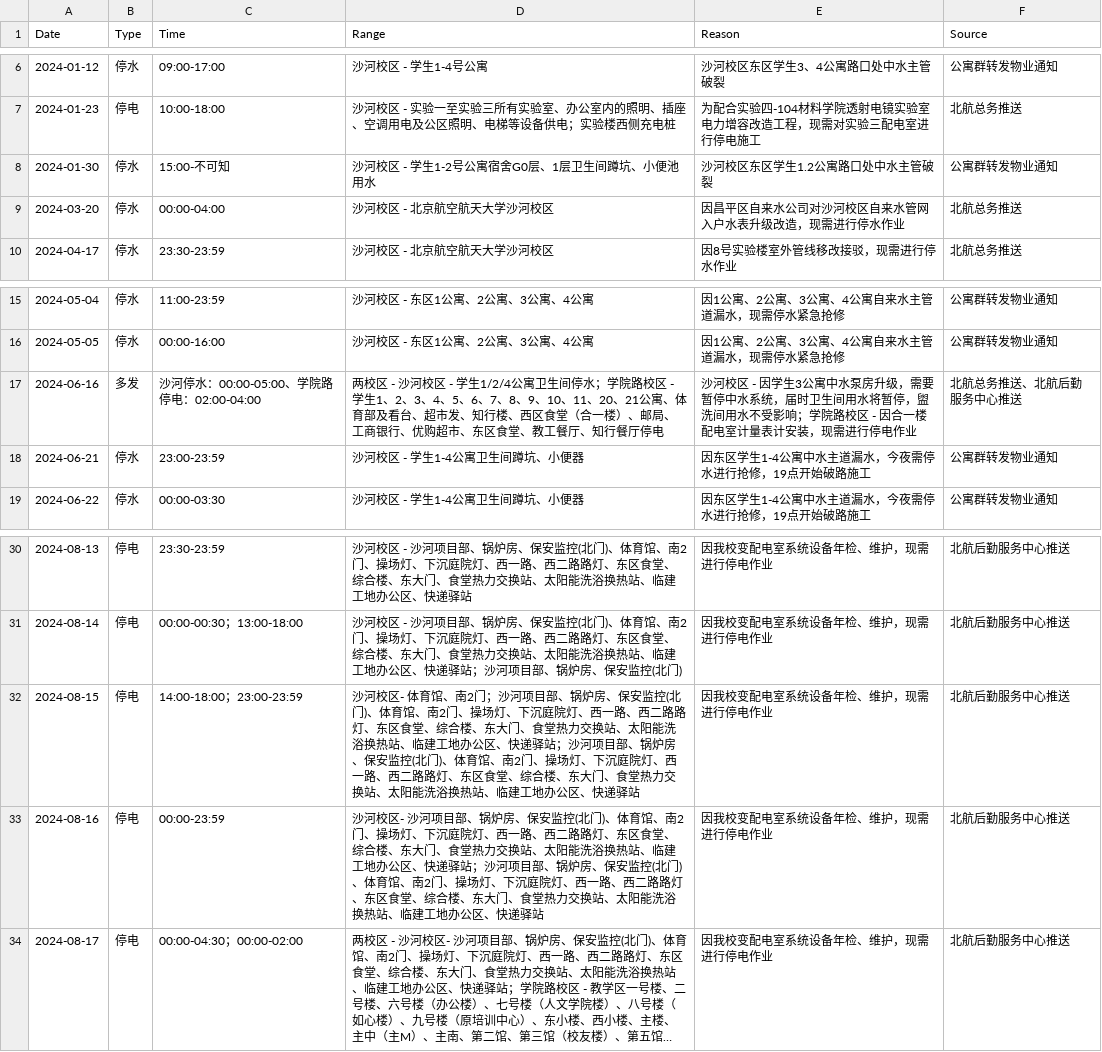
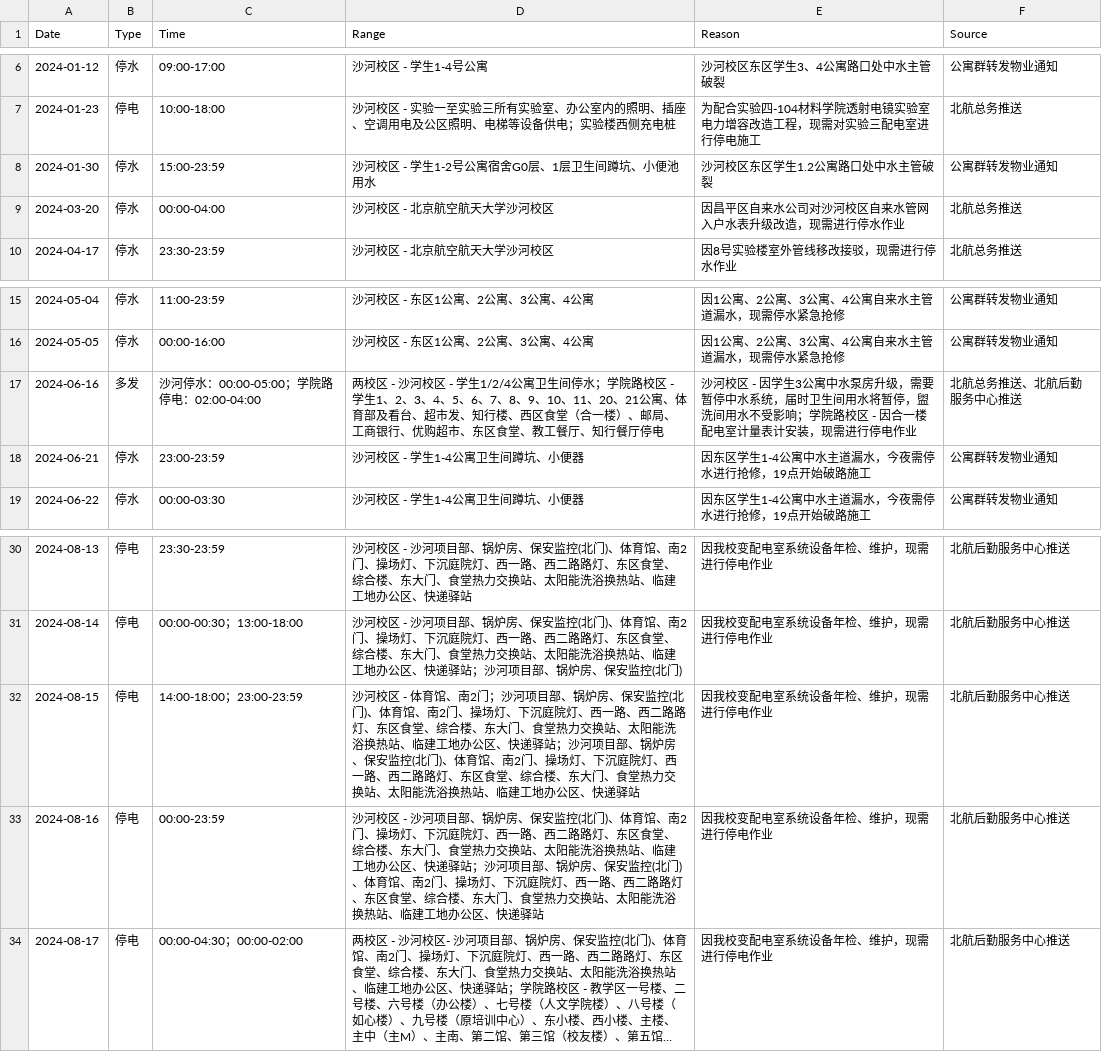
Before and after one commit to BUAA-Utilities-Barometer/BUAA-Utilities-Barometer.github.io, a CSV file: records.csv, drawn as a sheet; only a part is shown, gaps mark what is left out; long unchanged cells end in …; the diff names each change by its address in the sheet, - before the commit and + after, or states it on an @@ line.

```diff
--- a/records.csv
+++ b/records.csv
-C8 (Time): 15:00-不可知
+C8 (Time): 15:00-23:59
-C17 (Time): 沙河停水：00:00-05:00、学院路停电：02:00-04:00
+C17 (Time): 沙河停水：00:00-05:00；学院路停电：02:00-04:00
-D32 (Range): 沙河校区- 体育馆…
+D32 (Range): 沙河校区 - 体育馆…
-D33 (Range): 沙河校区- 沙河项…
+D33 (Range): 沙河校区 - 沙河项…
```
Also changed, not shown: 3 other files.
